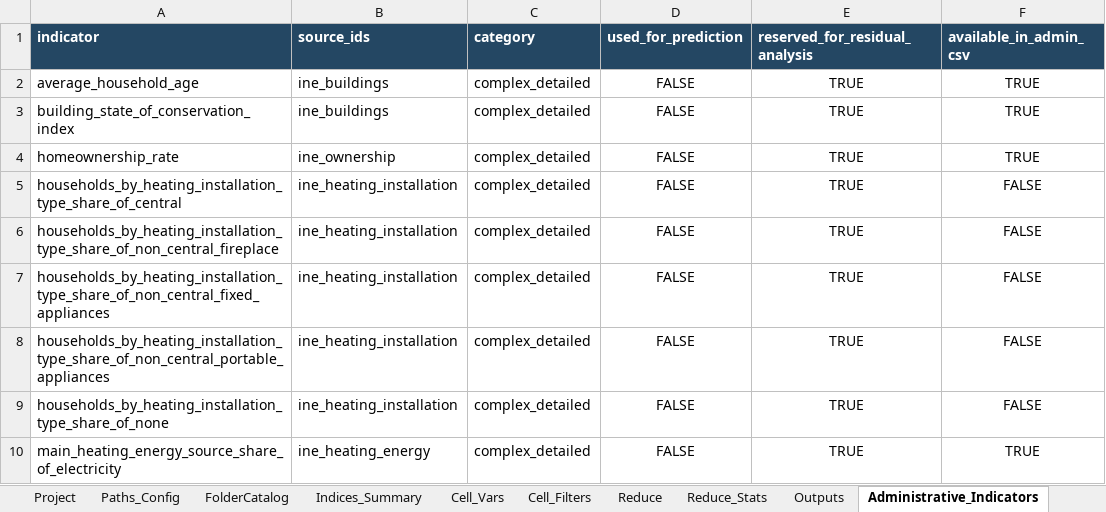
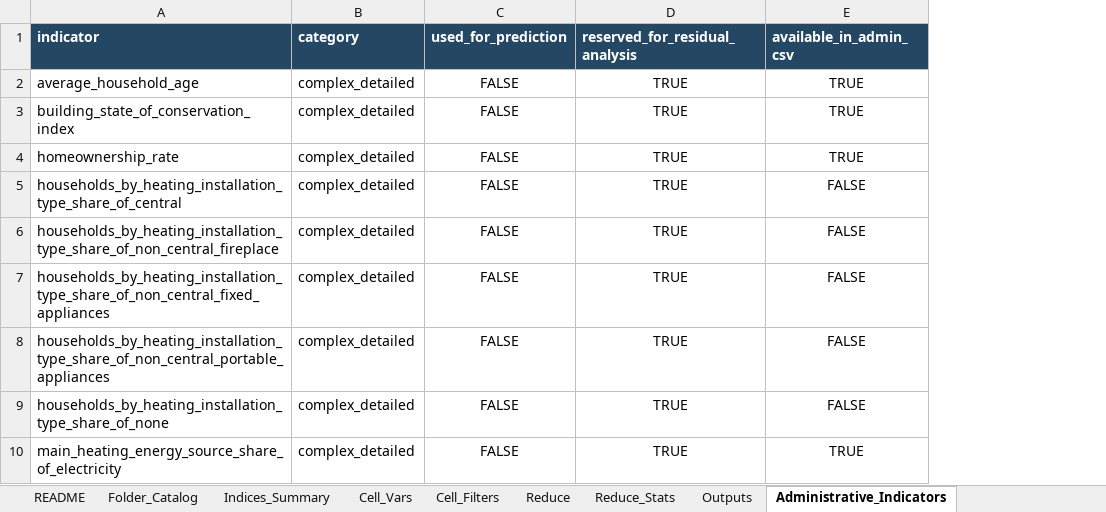
Before and after one commit to jjkiljanski/energy_poverty_from_space, an Excel workbook: data/docs/indices_manifest.xlsx, sheet Administrative_Indicators, drawn as a sheet; only a part is shown; values as stored, in another font and other column widths than the file's, no borders; the diff names each change by its address in the sheet, - before the commit and + after, or states it on an @@ line.

Commit message:
Split data sources manifest into separate files for each source, and add a new data preparation manifest to define the steps for preparing the data for analysis.

```diff
--- a/data/docs/indices_manifest.xlsx (sheet Administrative_Indicators)
+++ b/data/docs/indices_manifest.xlsx (sheet Administrative_Indicators)
-sheet tab: Project
-sheet tab: Paths_Config
-sheet tab: FolderCatalog
-column B (source_ids), rows 2-10: ine_buildings | ine_buildings | ine_ownership | ine_heating_installation | ine_heating_installation | ine_heating_installation | ine_heating_installation | ine_heating_installation | ine_heating_energy
```
Also changed, not shown: sheet Folder_Catalog, sheet README, sheet Indices_Summary, other sheet tabs, 13 other files.
